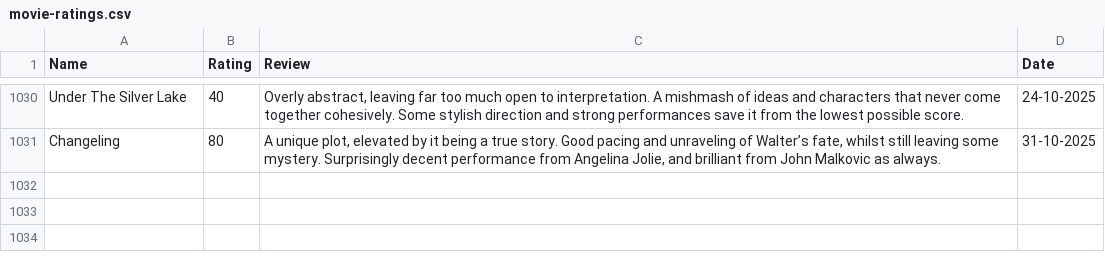
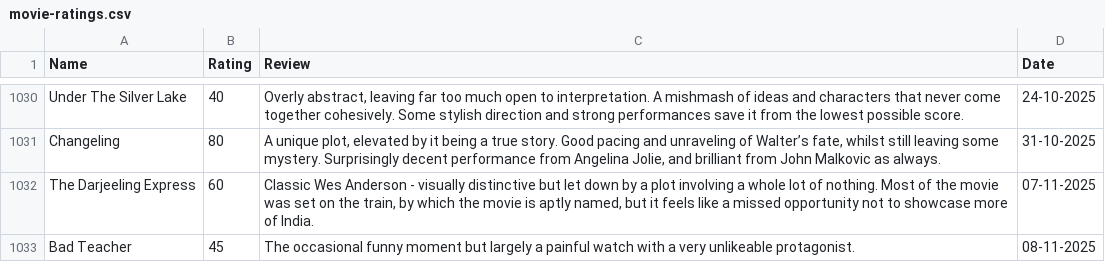
Before and after one commit to tnoel999888/lister, a CSV file: src/data/movie-ratings.csv, drawn as a sheet; only a part is shown, gaps mark what is left out; the diff names each change by its address in the sheet, - before the commit and + after, or states it on an @@ line.

Commit message:
Update movie ratings and add new entries

```diff
--- a/src/data/movie-ratings.csv
+++ b/src/data/movie-ratings.csv
+row 1032: The Darjeeling Express | 60 | Classic Wes Anderson - visually distinctive but let down by a plot involving a whole lot of nothing. Most of the movie was set on the train, by which the movie is aptly named, but it feels like a missed opportunity not to showcase more of India. | 07-11-2025
+row 1033: Bad Teacher | 45 | The occasional funny moment but largely a painful watch with a very unlikeable protagonist. | 08-11-2025
```
